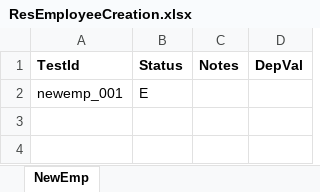
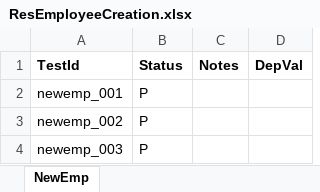
Before and after one commit to pakshay790/WebMonitoringSystem, an Excel workbook: Data/Result/ResEmployeeCreation.xlsx, sheet NewEmp, drawn as a sheet; values as stored, in another font and other column widths than the file's, no borders; the diff names each change by its address in the sheet, - before the commit and + after, or states it on an @@ line.

```diff
--- a/Data/Result/ResEmployeeCreation.xlsx (sheet NewEmp)
+++ b/Data/Result/ResEmployeeCreation.xlsx (sheet NewEmp)
-B2 (Status): E
+B2 (Status): P
+row 3: newemp_002 | P
+row 4: newemp_003 | P
```
Also changed, not shown: Data/ConfigData/EmployeeCreationConfig.xlsx, 12 other files.
